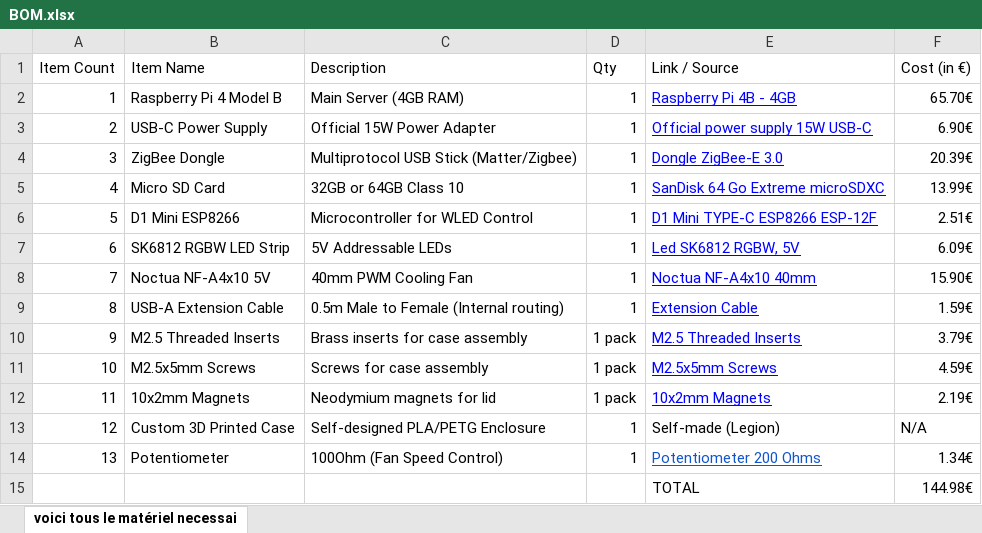
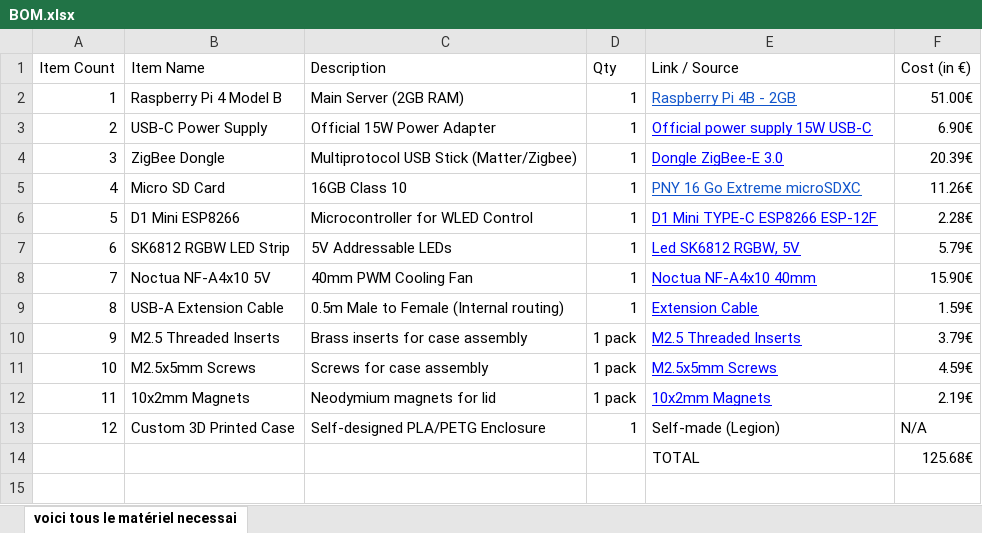
Before and after one commit to Charles-pyt/My-Home-Assisant-Box, an Excel workbook: BOM.xlsx, sheet voici tous le matériel necessai, drawn as a sheet; values as stored, in another font and other column widths than the file's, no borders; removed rows and columns are numbered as before the commit, all else as after; the diff names each change by its address in the sheet, - before the commit and + after, or states it on an @@ line.

```diff
--- a/BOM.xlsx (sheet voici tous le matériel necessai)
+++ b/BOM.xlsx (sheet voici tous le matériel necessai)
-C2 (Description): Main Server (4GB RAM)
+C2 (Description): Main Server (2GB RAM)
-E2 (Link / Source): Raspberry Pi 4B - 4GB
+E2 (Link / Source): Raspberry Pi 4B - 2GB
-E2 text colour: #0000FF
+E2 text colour: #1155CC
-F2 (Cost (in €)): 65.70€
+F2 (Cost (in €)): 51.00€
-C5 (Description): 32GB or 64GB Class 10
+C5 (Description): 16GB Class 10
-E5 (Link / Source): SanDisk 64 Go Extreme microSDXC
+E5 (Link / Source): PNY 16 Go Extreme microSDXC
-E5 text colour: #0000FF
+E5 text colour: #1155CC
-F5 (Cost (in €)): 13.99€
+F5 (Cost (in €)): 11.26€
-F6 (Cost (in €)): 2.51€
+F6 (Cost (in €)): 2.28€
-F7 (Cost (in €)): 6.09€
+F7 (Cost (in €)): 5.79€
-row 14: 13 | Potentiometer | 100Ohm (Fan Speed Control) | 1 | Potentiometer 200 Ohms | 1.34€
-F14 (Cost (in €)): 144.98€
+F14 (Cost (in €)): 125.68€
```
Also changed, not shown: 11 other files.
